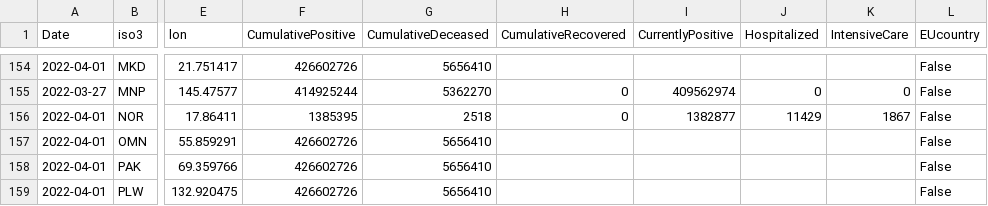
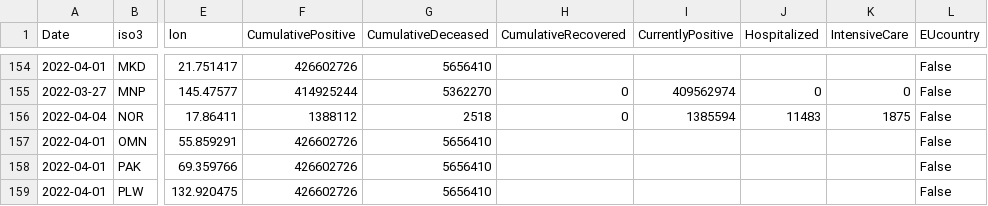
Before and after one commit to epistemological/world_covid_eu, a CSV file: data-by-country/jrc-covid-19-countries-20220404.csv, drawn as a sheet; only a part is shown, gaps mark what is left out; the diff names each change by its address in the sheet, - before the commit and + after, or states it on an @@ line.

```diff
--- a/data-by-country/jrc-covid-19-countries-20220404.csv
+++ b/data-by-country/jrc-covid-19-countries-20220404.csv
-A156 (Date): 2022-04-01
+A156 (Date): 2022-04-04
-F156 (CumulativePositive): 1385395
+F156 (CumulativePositive): 1388112
-I156 (CurrentlyPositive): 1382877
+I156 (CurrentlyPositive): 1385594
-J156 (Hospitalized): 11429
+J156 (Hospitalized): 11483
-K156 (IntensiveCare): 1867
+K156 (IntensiveCare): 1875
```
Also changed, not shown: data-by-country/jrc-covid-19-countries-latest.csv, data-of-world/jrc-covid-19-world-latest.csv, 3 other files.
